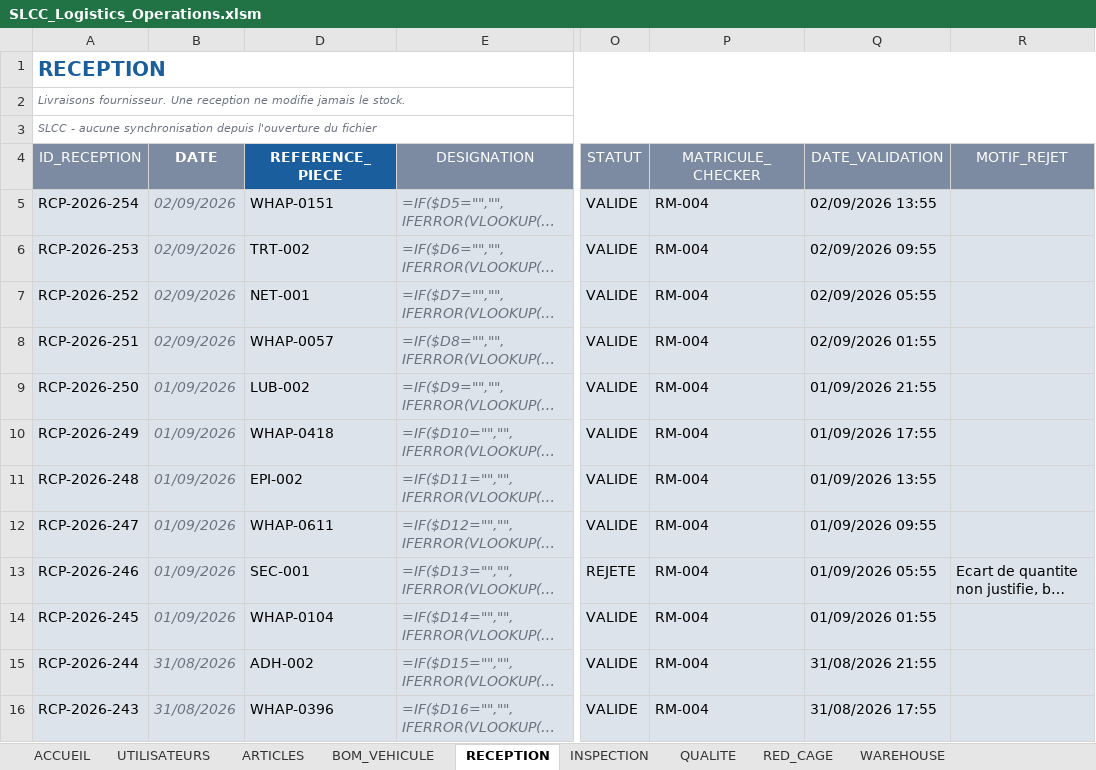
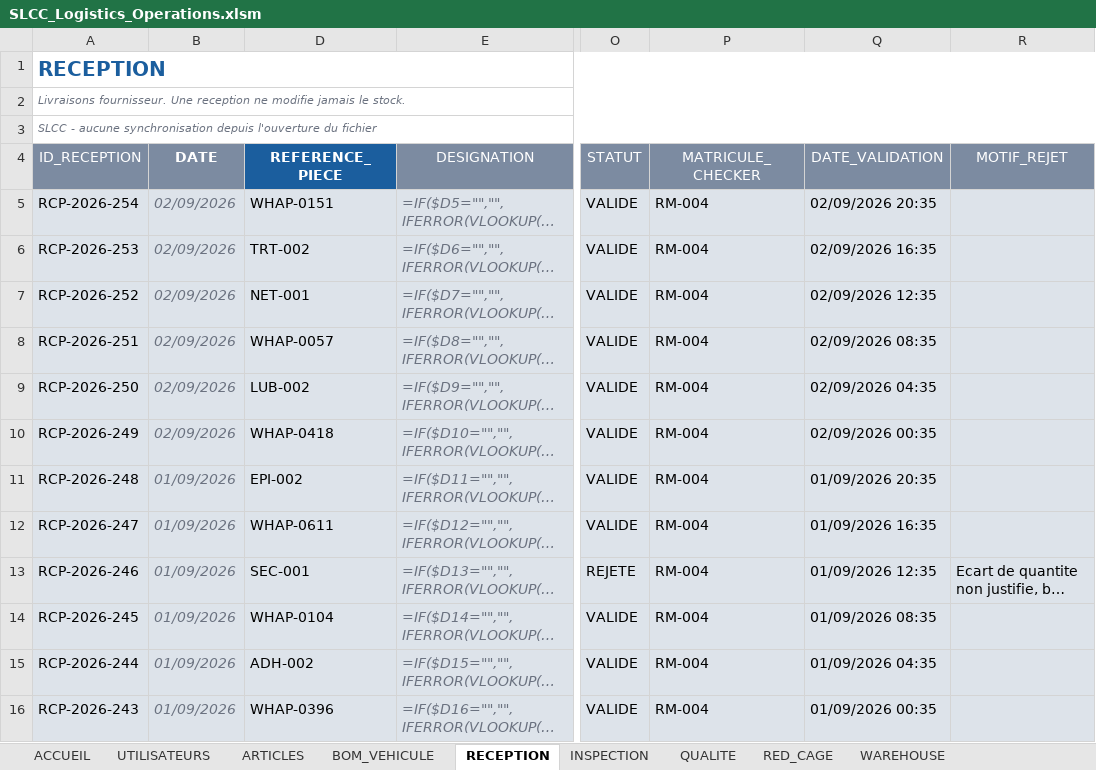
Before and after one commit to heba-bl/LOGISTIC, an Excel workbook: shared-folder/00_FICHIER_PARTAGE/SLCC_Logistics_Operations.xlsm, sheet RECEPTION, drawn as a sheet; only a part is shown, gaps mark what is left out; long unchanged cells end in …; values as stored, in another font and other column widths than the file's, no borders; formulas without a stored value are shown as written; conditional formats not drawn; the diff covers the shown part only; the diff names each change by its address in the sheet, - before the commit and + after, or states it on an @@ line.

```diff
--- a/shared-folder/00_FICHIER_PARTAGE/SLCC_Logistics_Operations.xlsm (sheet RECEPTION)
+++ b/shared-folder/00_FICHIER_PARTAGE/SLCC_Logistics_Operations.xlsm (sheet RECEPTION)
-Q5 (DATE_VALIDATION): 02/09/2026 13:55
+Q5 (DATE_VALIDATION): 02/09/2026 20:35
-Q6 (DATE_VALIDATION): 02/09/2026 09:55
+Q6 (DATE_VALIDATION): 02/09/2026 16:35
-Q7 (DATE_VALIDATION): 02/09/2026 05:55
+Q7 (DATE_VALIDATION): 02/09/2026 12:35
-Q8 (DATE_VALIDATION): 02/09/2026 01:55
+Q8 (DATE_VALIDATION): 02/09/2026 08:35
-B9:B10 (DATE): 01/09/2026
+B9:B10 (DATE): 02/09/2026
-Q9 (DATE_VALIDATION): 01/09/2026 21:55
+Q9 (DATE_VALIDATION): 02/09/2026 04:35
-Q10 (DATE_VALIDATION): 01/09/2026 17:55
+Q10 (DATE_VALIDATION): 02/09/2026 00:35
-Q11 (DATE_VALIDATION): 01/09/2026 13:55
+Q11 (DATE_VALIDATION): 01/09/2026 20:35
-Q12 (DATE_VALIDATION): 01/09/2026 09:55
+Q12 (DATE_VALIDATION): 01/09/2026 16:35
-Q13 (DATE_VALIDATION): 01/09/2026 05:55
+Q13 (DATE_VALIDATION): 01/09/2026 12:35
-Q14 (DATE_VALIDATION): 01/09/2026 01:55
+Q14 (DATE_VALIDATION): 01/09/2026 08:35
-B15:B16 (DATE): 31/08/2026
+B15:B16 (DATE): 01/09/2026
-Q15 (DATE_VALIDATION): 31/08/2026 21:55
+Q15 (DATE_VALIDATION): 01/09/2026 04:35
-Q16 (DATE_VALIDATION): 31/08/2026 17:55
+Q16 (DATE_VALIDATION): 01/09/2026 00:35
```
Also changed, not shown: 38 edited cells elsewhere in this sheet, sheet ARTICLES, sheet BOM_VEHICULE, sheet QUALITE, sheet INSPECTION, sheet SORTIES, sheet WAREHOUSE, 3 more sheets, hidden cells, 22 other files.
